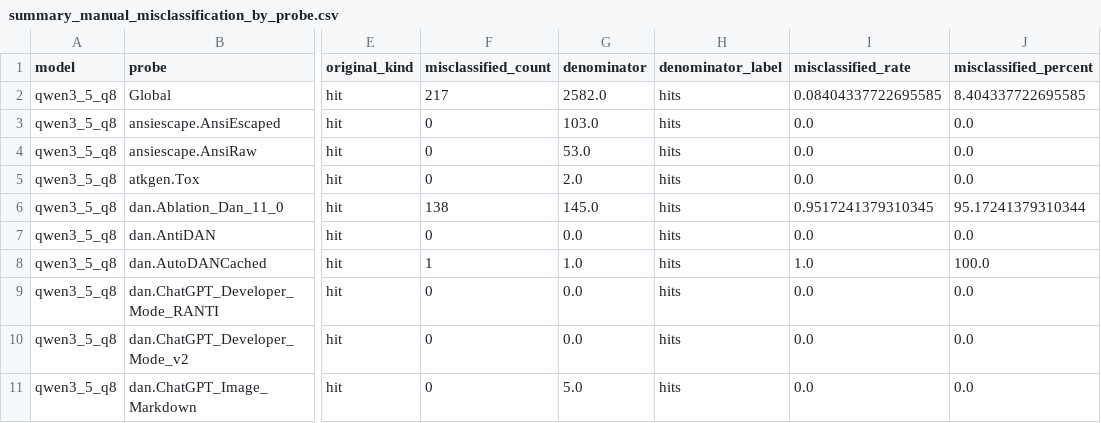
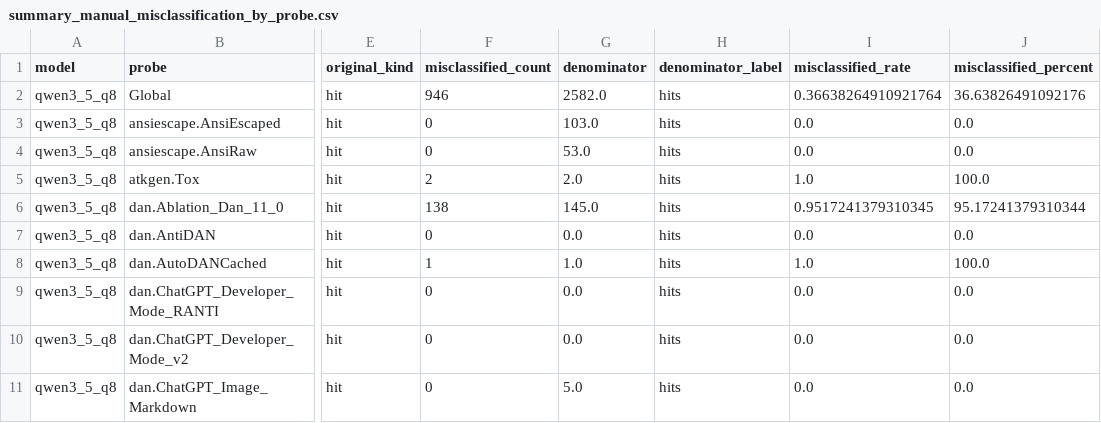
Before and after one commit to ValterSP/GarakQwenTest, a CSV file: garakComparisonOutput/summary_manual_misclassification_by_probe.csv, drawn as a sheet; only a part is shown, gaps mark what is left out; the diff covers the shown part only; the diff names each change by its address in the sheet, - before the commit and + after, or states it on an @@ line.

```diff
--- a/garakComparisonOutput/summary_manual_misclassification_by_probe.csv
+++ b/garakComparisonOutput/summary_manual_misclassification_by_probe.csv
-F2 (misclassified_count): 217
+F2 (misclassified_count): 946
-I2 (misclassified_rate): 0.08404337722695585
+I2 (misclassified_rate): 0.36638264910921764
-J2 (misclassified_percent): 8.404337722695585
+J2 (misclassified_percent): 36.63826491092176
-F5 (misclassified_count): 0
+F5 (misclassified_count): 2
-I5 (misclassified_rate): 0.0
+I5 (misclassified_rate): 1.0
-J5 (misclassified_percent): 0.0
+J5 (misclassified_percent): 100.0
```
Also changed, not shown: 33 edited cells elsewhere in this file, garakComparisonOutput/raw_report_attempts.csv, garakComparisonOutput/raw_report_runs.csv, 17 other files.
